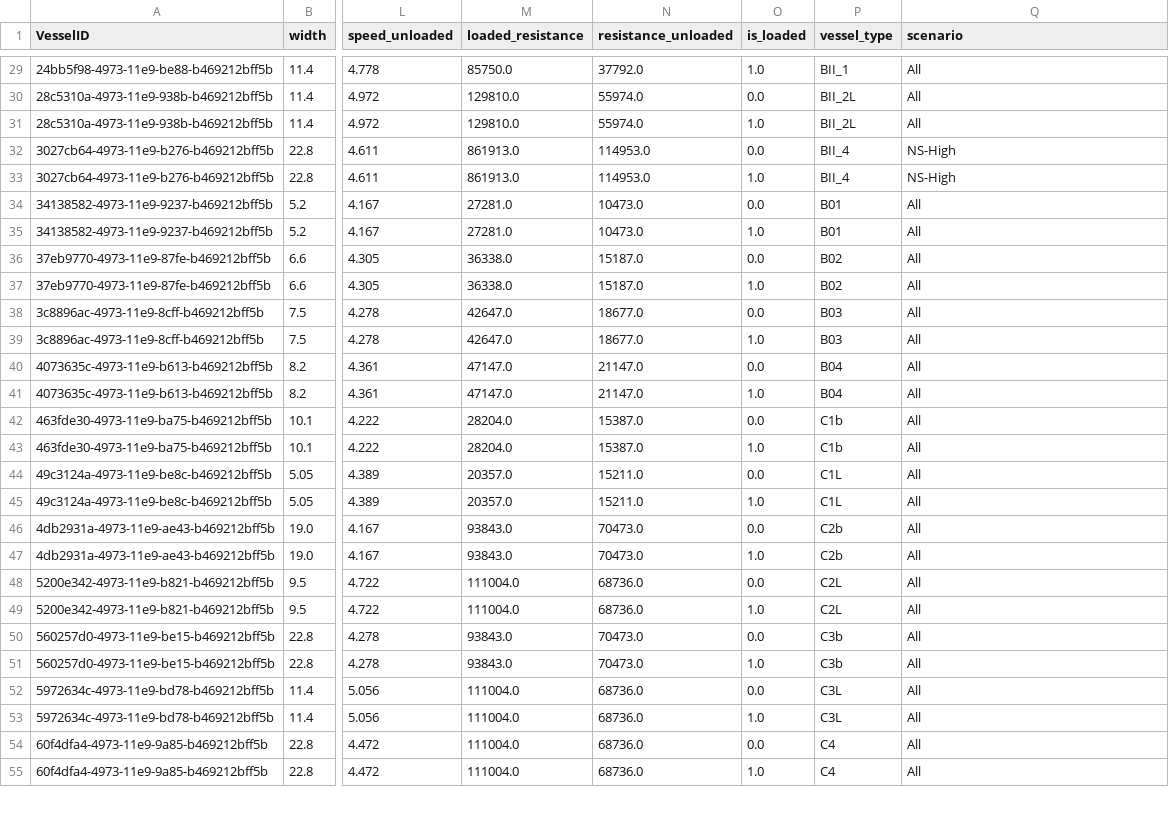
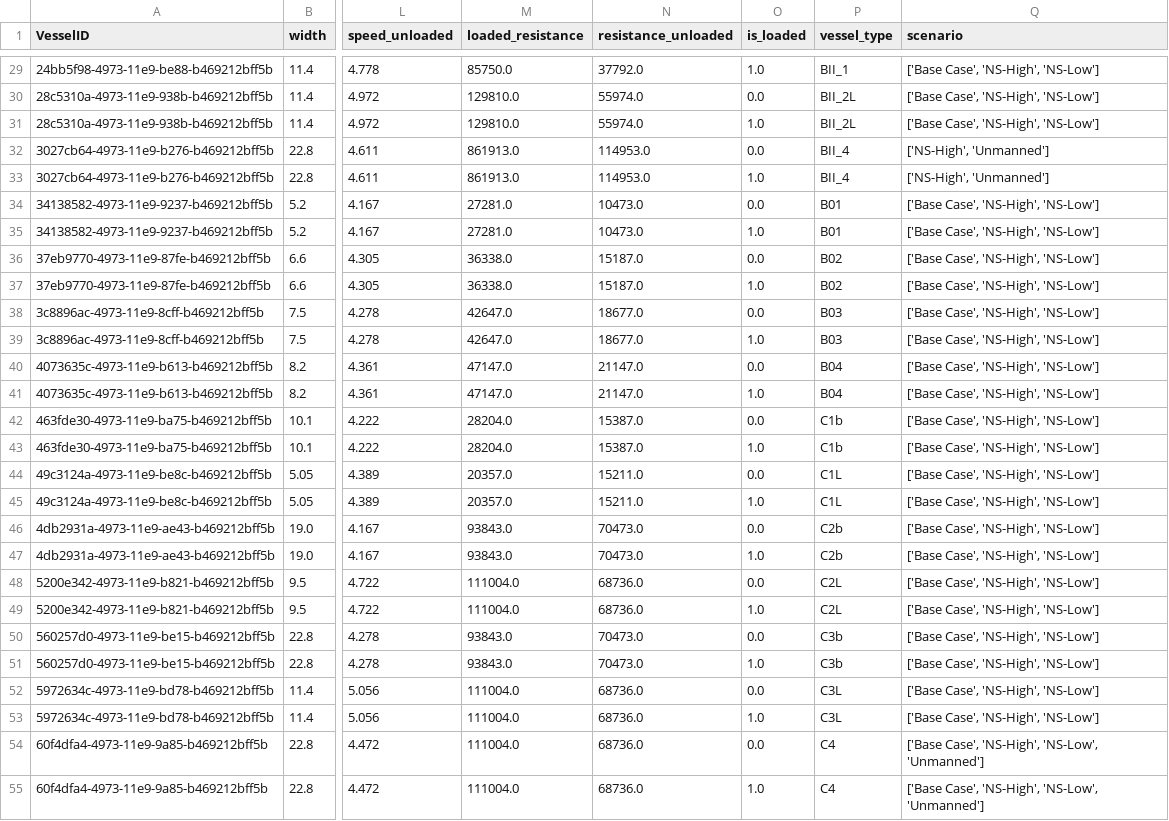
Before and after one commit to TUDelft-CITG/OpenTNSim, a CSV file: notebooks-joris/Results/vessels.csv, drawn as a sheet; only a part is shown, gaps mark what is left out; the diff covers the shown part only; the diff names each change by its address in the sheet, - before the commit and + after, or states it on an @@ line.

```diff
--- a/notebooks-joris/Results/vessels.csv
+++ b/notebooks-joris/Results/vessels.csv
-Q29:Q31 (scenario): All
+Q29:Q31 (scenario): ['Base Case', 'NS-High', 'NS-Low']
-Q32:Q33 (scenario): NS-High
+Q32:Q33 (scenario): ['NS-High', 'Unmanned']
-Q34:Q53 (scenario): All
+Q34:Q53 (scenario): ['Base Case', 'NS-High', 'NS-Low']
-Q54:Q55 (scenario): All
+Q54:Q55 (scenario): ['Base Case', 'NS-High', 'NS-Low', 'Unmanned']
```
Also changed, not shown: 29 edited cells elsewhere in this file, 2 other files.
